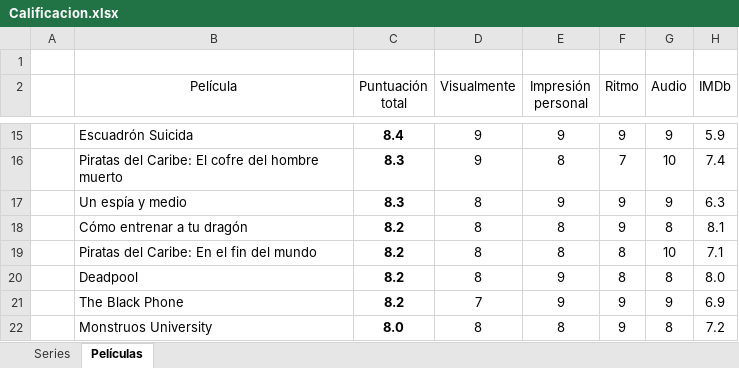
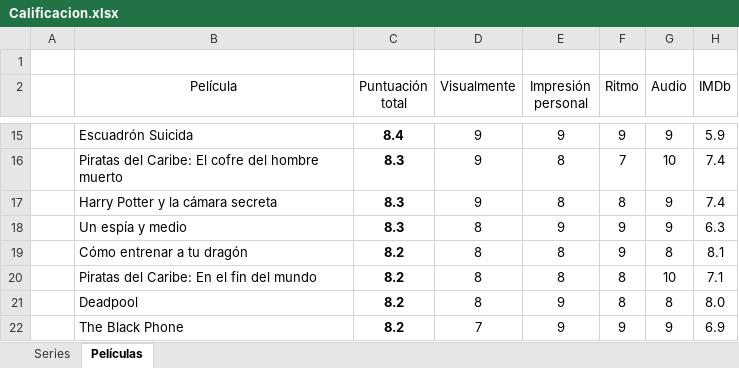
Before and after one commit to jarasa03/Calificacion-de-peliculas-y-series, an Excel workbook: Calificacion.xlsx, sheet Películas, drawn as a sheet; only a part is shown, gaps mark what is left out; the shorter side is filled out with more unchanged rows; values as stored, in another font and other column widths than the file's, no borders; table styles not drawn; the diff names each change by its address in the sheet, - before the commit and + after, or states it on an @@ line.

Commit message:
V. 44

```diff
--- a/Calificacion.xlsx (sheet Películas)
+++ b/Calificacion.xlsx (sheet Películas)
+row 17:  | Harry Potter y la cámara secreta | 8.3 | 9 | 8 | 8 | 9 | 7.4
```
